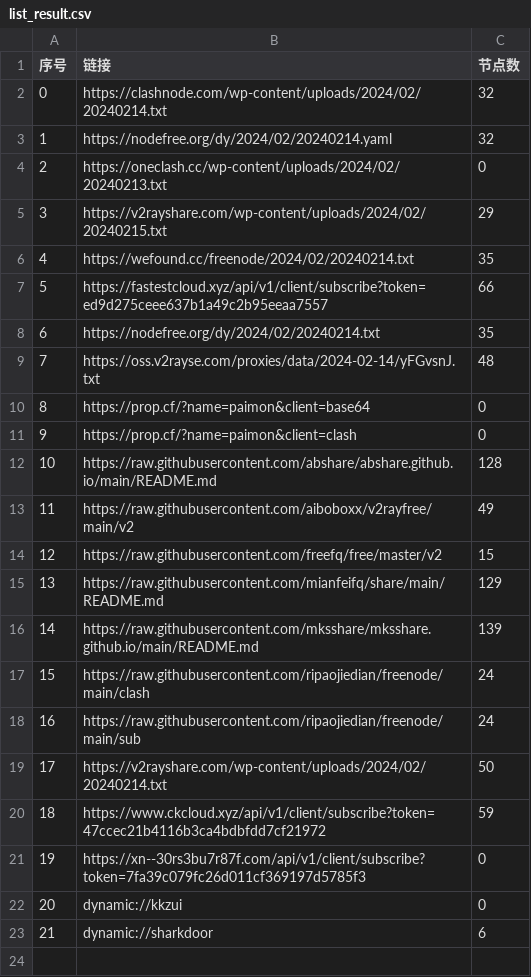
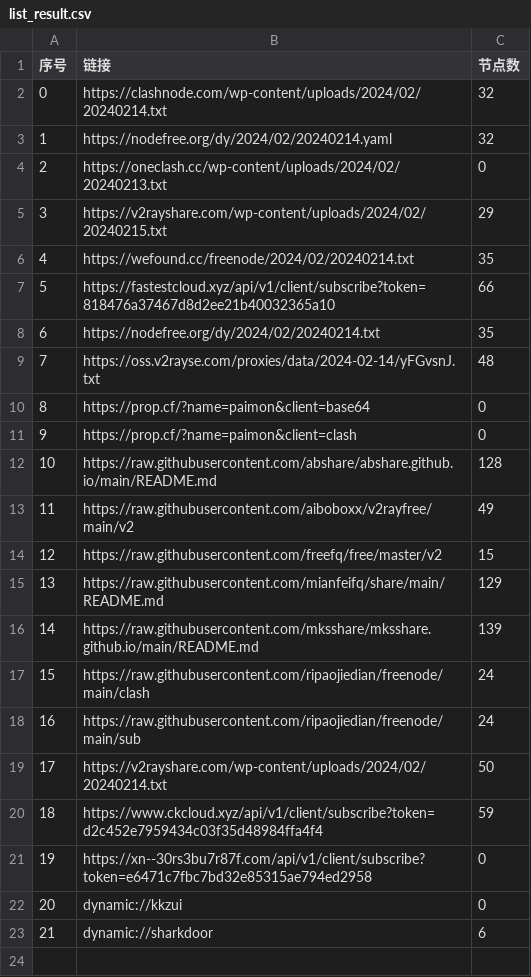
Before and after one commit to PrimarySchoolChief/NoMoreWalls, a CSV file: list_result.csv, drawn as a sheet; only a part is shown.

```diff
--- a/list_result.csv
+++ b/list_result.csv
@@ -6,3 +6,3 @@
 4,https://wefound.cc/freenode/2024/02/20240214.txt,35
-5,https://fastestcloud.xyz/api/v1/client/subscribe?token=ed9d275ceee637b1a49c2b95eeaa7557,66
+5,https://fastestcloud.xyz/api/v1/client/subscribe?token=818476a37467d8d2ee21b40032365a10,66
 6,https://nodefree.org/dy/2024/02/20240214.txt,35
@@ -19,4 +19,4 @@
 17,https://v2rayshare.com/wp-content/uploads/2024/02/20240214.txt,50
-18,https://www.ckcloud.xyz/api/v1/client/subscribe?token=47ccec21b4116b3ca4bdbfdd7cf21972,59
-19,https://xn--30rs3bu7r87f.com/api/v1/client/subscribe?token=7fa39c079fc26d011cf369197d5785f3,0
+18,https://www.ckcloud.xyz/api/v1/client/subscribe?token=d2c452e7959434c03f35d48984ffa4f4,59
+19,https://xn--30rs3bu7r87f.com/api/v1/client/subscribe?token=e6471c7fbc7bd32e85315ae794ed2958,0
 20,dynamic://kkzui,0
```
Also changed, not shown: 9 other files.
